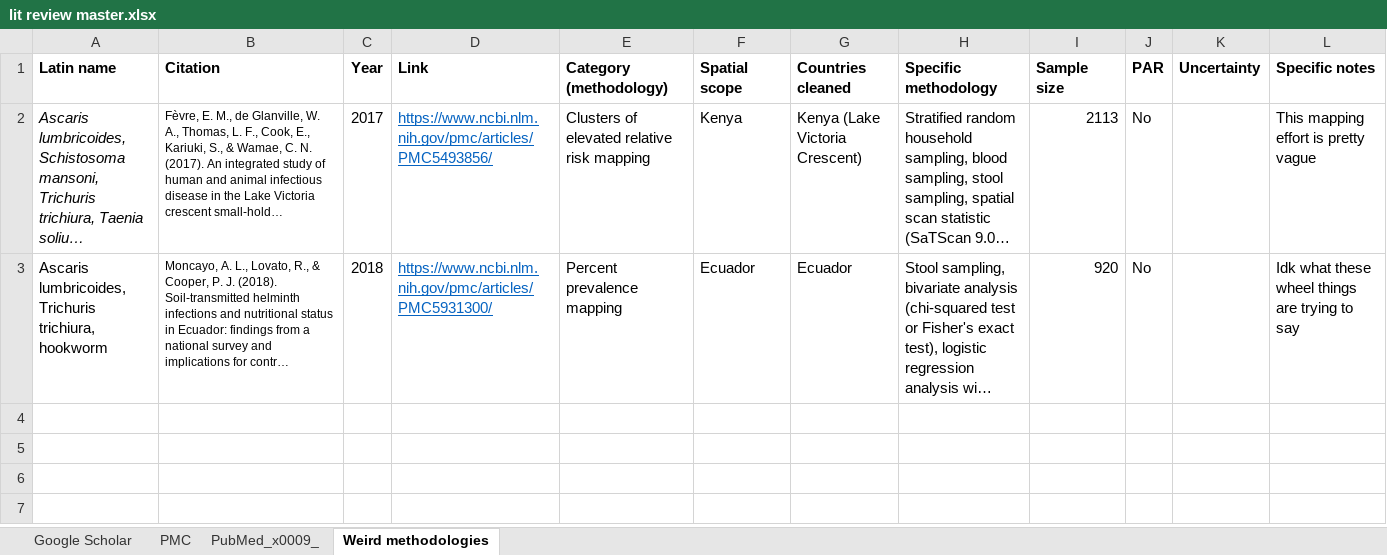
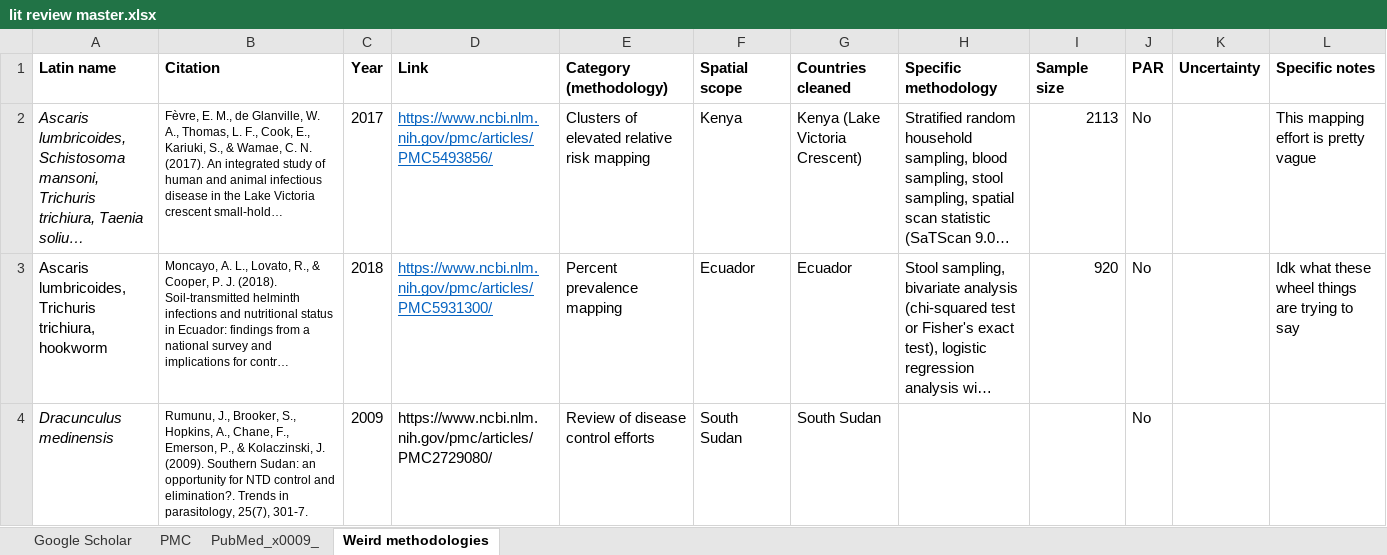
Before and after one commit to katieschluth/humanhelminths, an Excel workbook: lit review master.xlsx, sheet Weird methodologies, drawn as a sheet; only a part is shown; long unchanged cells end in …; values as stored, in another font and other column widths than the file's, no borders; the diff covers the shown part only; the diff names each change by its address in the sheet, - before the commit and + after, or states it on an @@ line.

Commit message:
Updated lit review

```diff
--- a/lit review master.xlsx (sheet Weird methodologies)
+++ b/lit review master.xlsx (sheet Weird methodologies)
+row 4: Dracunculus medinensis | Rumunu, J., Brooker, S., Hopkins, A., Chane, F., Emerson, P., & Kolaczinski, J. (2009). Southern Sudan: an opportunity for NTD control and elimination?. Trends in parasitology, 25(7), 301-7. | 2009 | https://www.ncbi.nlm.nih.gov/pmc/articles/PMC2729080/ | Review of disease control efforts | South Sudan | South Sudan |  |  | No
```
Also changed, not shown: 1 added row elsewhere in this sheet, sheet PMC.
